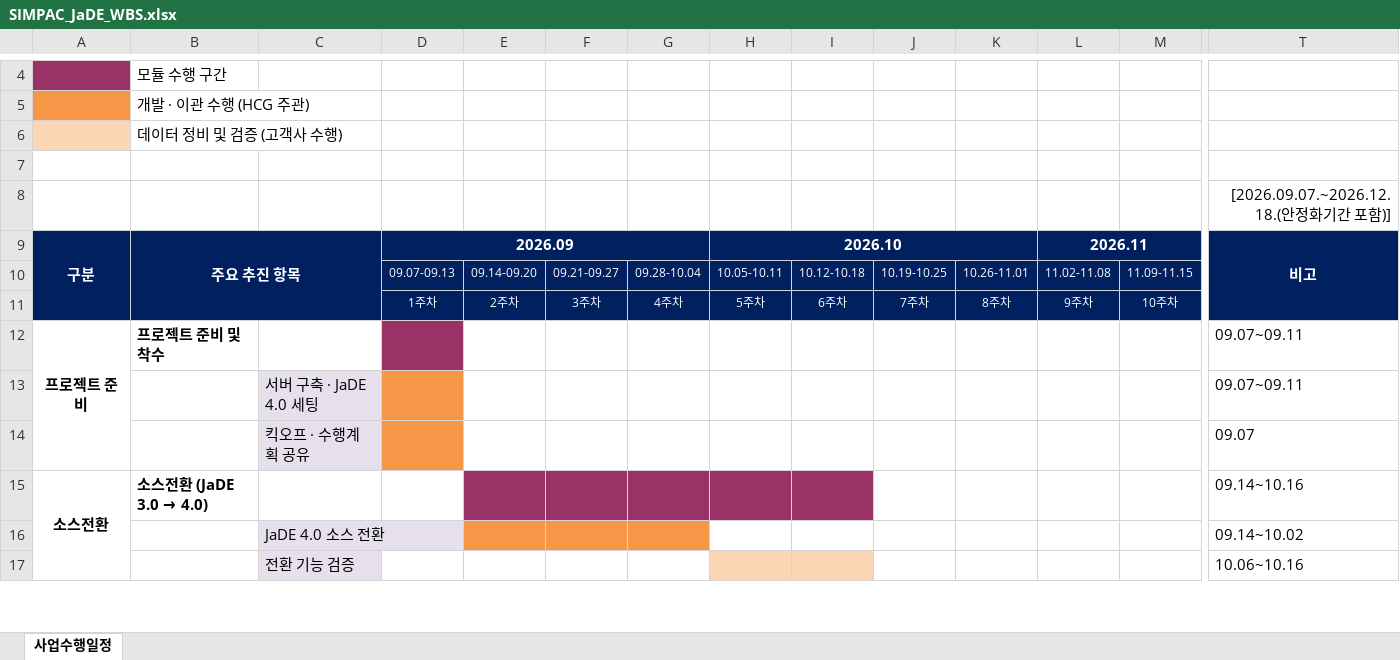
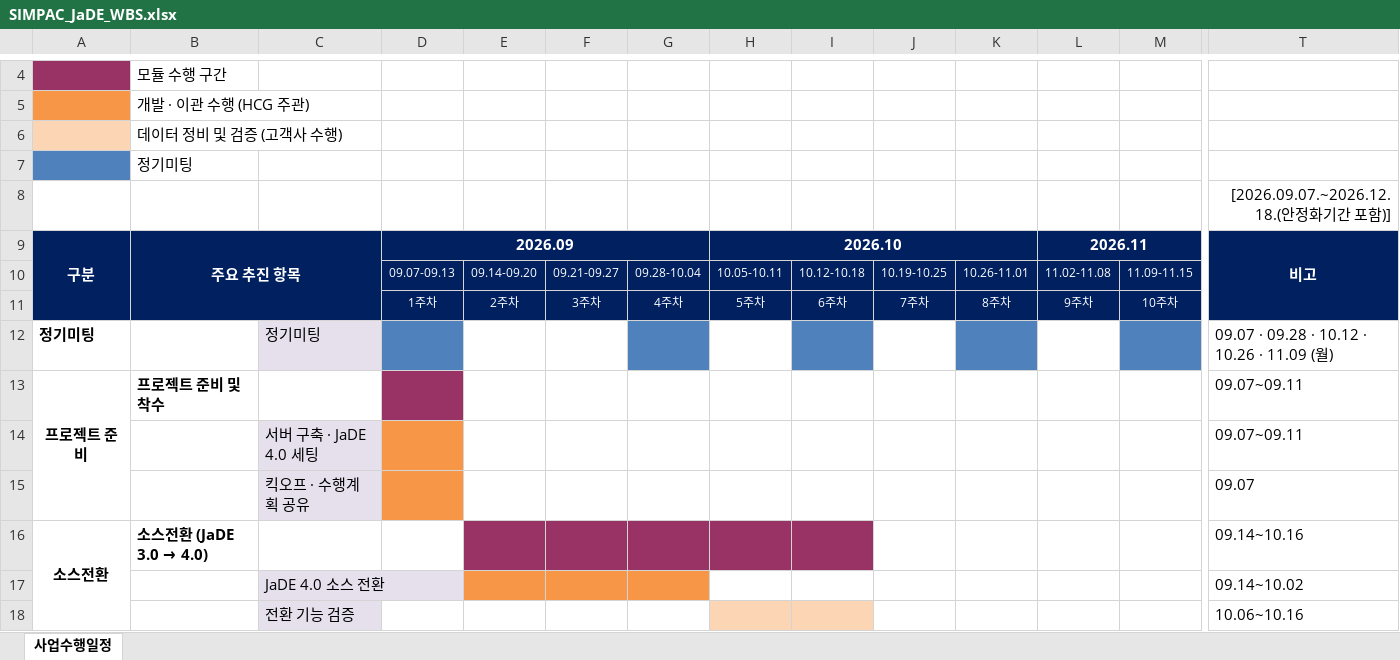
Before and after one commit to JaDE-HR/pms, an Excel workbook: simpac/SIMPAC_JaDE_WBS.xlsx, sheet 사업수행일정, drawn as a sheet; only a part is shown, gaps mark what is left out; values as stored, in another font and other column widths than the file's, no borders; rows hold the shown columns only; the diff names each change by its address in the sheet, - before the commit and + after, or states it on an @@ line.

```diff
--- a/simpac/SIMPAC_JaDE_WBS.xlsx (sheet 사업수행일정)
+++ b/simpac/SIMPAC_JaDE_WBS.xlsx (sheet 사업수행일정)
-A7 fill: none
+A7 fill: #4F81BD
-B7: (empty)
+B7: 정기미팅
+row 12: 정기미팅 |  | 정기미팅 |  |  |  |  |  |  |  |  |  |  | 09.07 · 09.28 · 10.12 · 10.26 · 11.09 (월)
```
Also changed, not shown: 1 other file.
